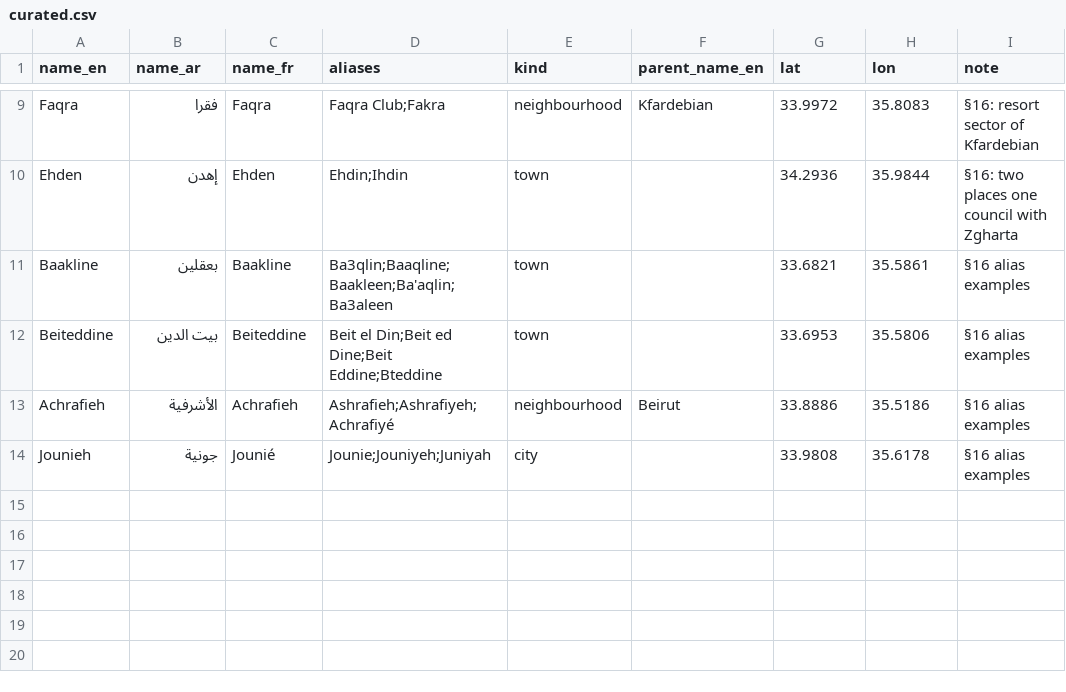
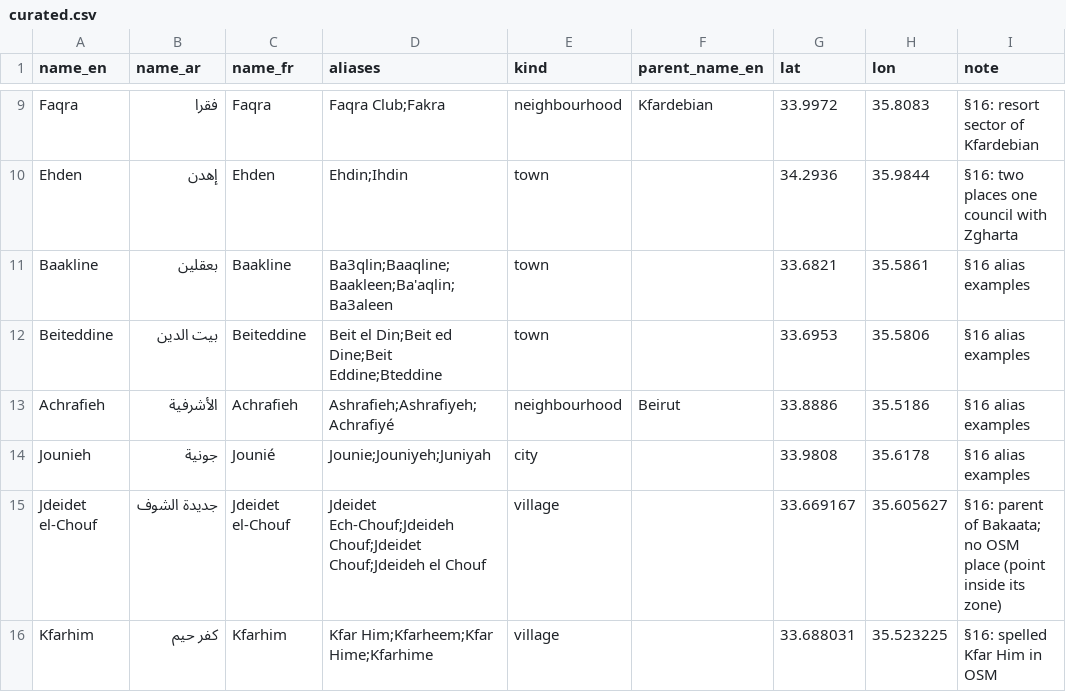
Before and after one commit to rashidhamzy-hue/alo-king, a CSV file: scripts/places/curated.csv, drawn as a sheet; only a part is shown, gaps mark what is left out; the diff names each change by its address in the sheet, - before the commit and + after, or states it on an @@ line.

```diff
--- a/scripts/places/curated.csv
+++ b/scripts/places/curated.csv
+row 15: Jdeidet el-Chouf | جديدة الشوف | Jdeidet el-Chouf | Jdeidet Ech-Chouf;Jdeideh Chouf;Jdeidet Chouf;Jdeideh el Chouf | village |  | 33.669167 | 35.605627 | §16: parent of Bakaata; no OSM place (point inside its zone)
+row 16: Kfarhim | كفر حيم | Kfarhim | Kfar Him;Kfarheem;Kfar Hime;Kfarhime | village |  | 33.688031 | 35.523225 | §16: spelled Kfar Him in OSM
```
Also changed, not shown: 3 other files.
